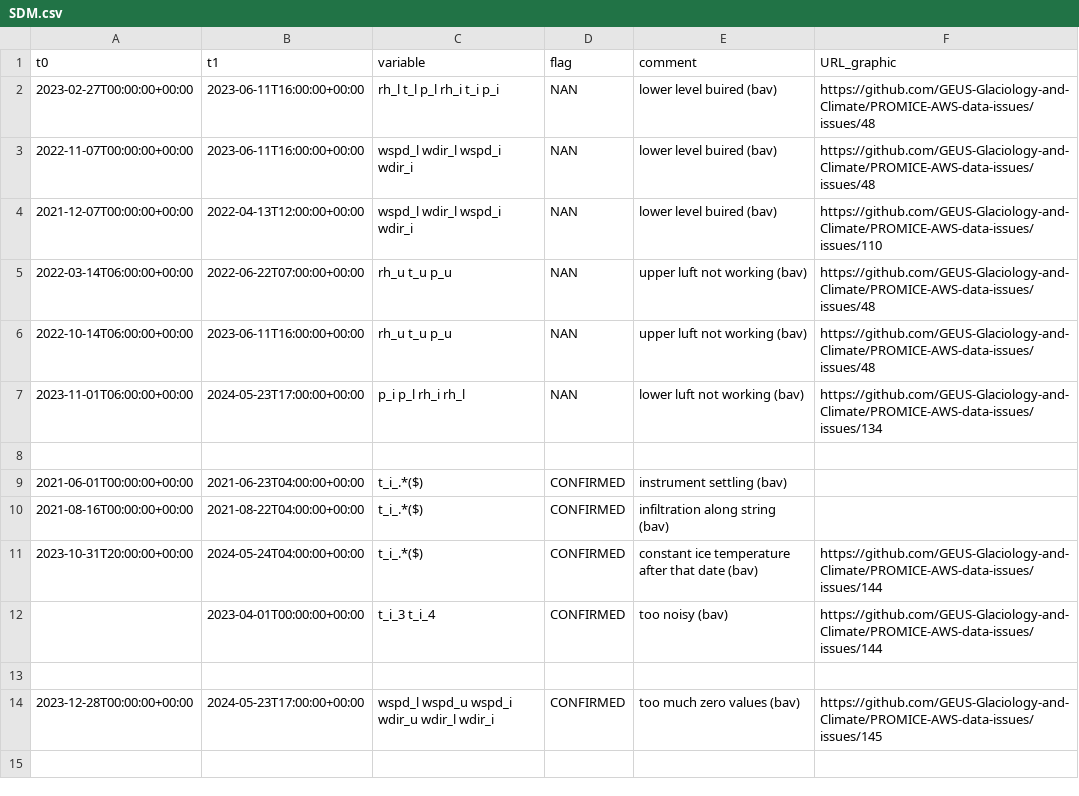
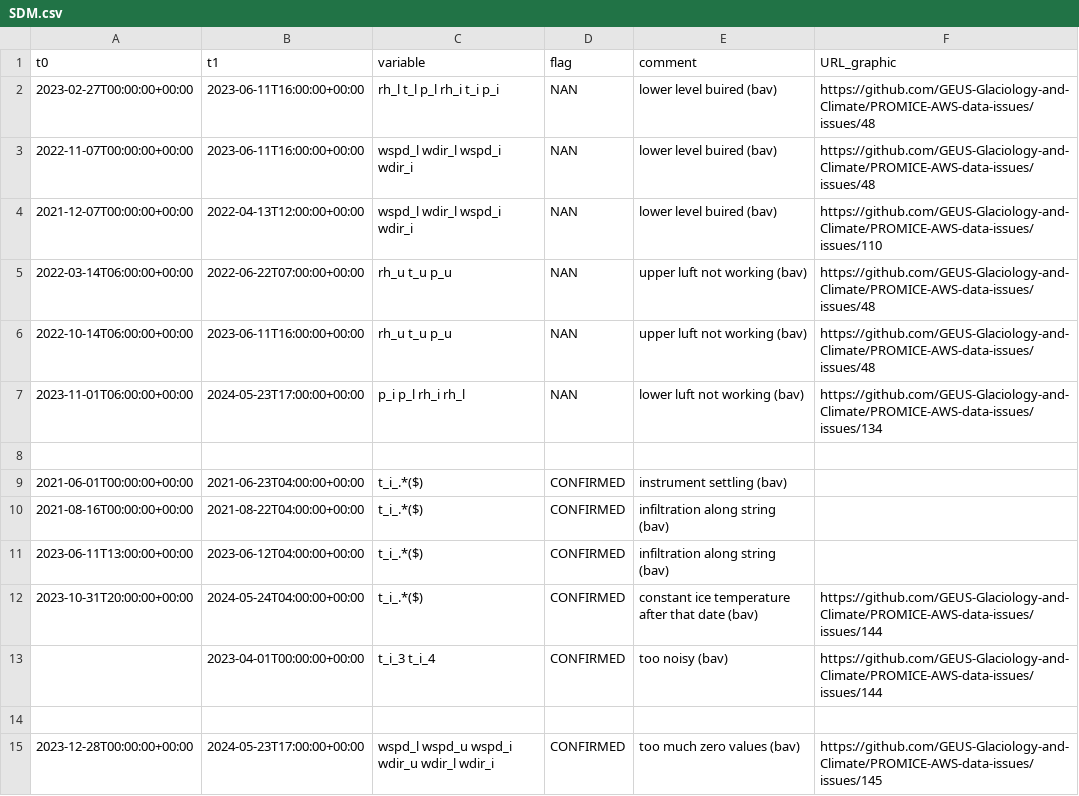
Before and after one commit to GEUS-Glaciology-and-Climate/PROMICE-AWS-data-issues, a CSV file: flags/SDM.csv, drawn as a sheet; the diff names each change by its address in the sheet, - before the commit and + after, or states it on an @@ line.

Commit message:
Update SDM.csv

```diff
--- a/flags/SDM.csv
+++ b/flags/SDM.csv
+row 11: 2023-06-11T13:00:00+00:00 | 2023-06-12T04:00:00+00:00 | t_i_.*($) | CONFIRMED | infiltration along string (bav)
```
